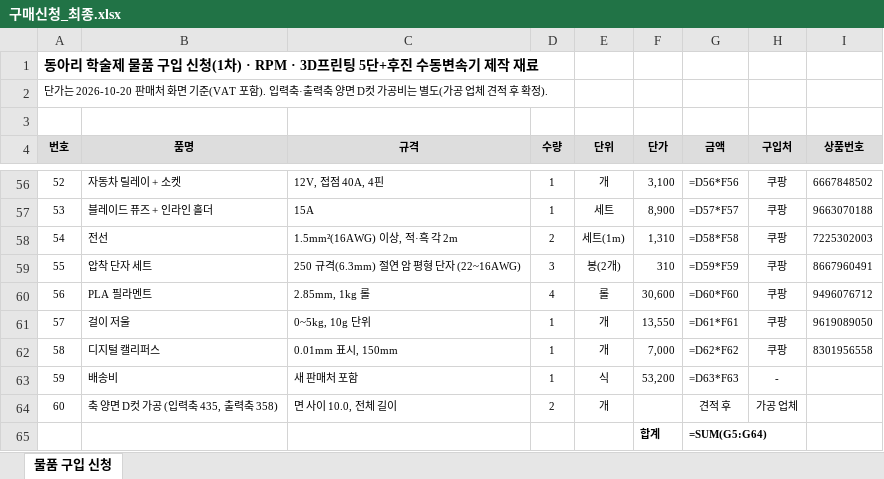
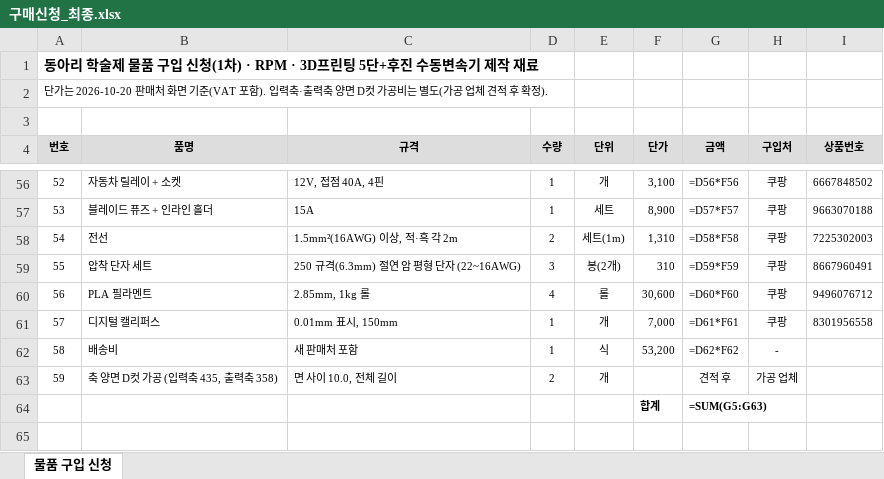
Before and after one commit to jang090623-alt/neo, an Excel workbook: v4/구매신청_최종.xlsx, sheet 물품 구입 신청, drawn as a sheet; only a part is shown, gaps mark what is left out; values as stored, in another font and other column widths than the file's, no borders; formulas without a stored value are shown as written; removed rows and columns are numbered as before the commit, all else as after; the diff names each change by its address in the sheet, - before the commit and + after, or states it on an @@ line.

```diff
--- a/v4/구매신청_최종.xlsx (sheet 물품 구입 신청)
+++ b/v4/구매신청_최종.xlsx (sheet 물품 구입 신청)
-row 61: 57 | 걸이 저울 | 0~5kg, 10g 단위 | 1 | 개 | 13,550 | =D61*F61 | 쿠팡 | 9619089050
@@ column A (번호) renumbered between rows 61 and 63 @@
-G61 (금액): =D62*F62
+G61 (금액): =D61*F61
-G62 (금액): =D63*F63
+G62 (금액): =D62*F62
-G64 (금액): =SUM(G5:G64)
+G64 (금액): =SUM(G5:G63)
```
Also changed, not shown: v4/구매목록_v4.xlsx, 2 other files.
